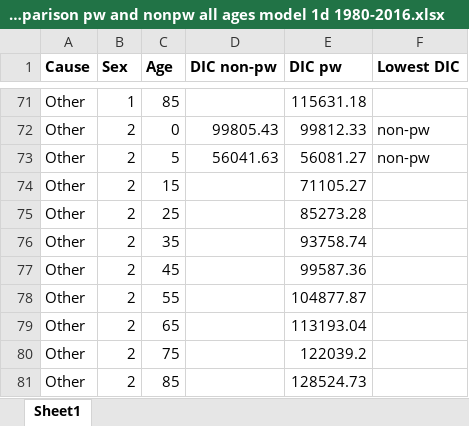
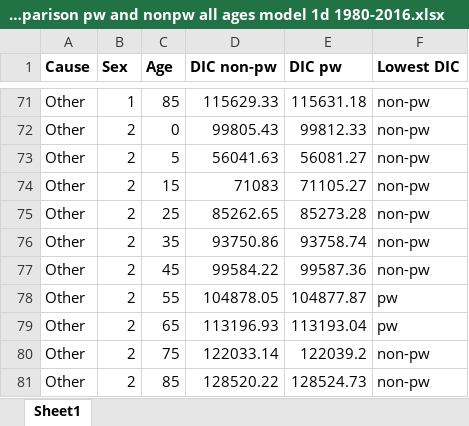
Before and after one commit to robbiemparks/mortality, an Excel workbook: USA/state/data/dic/1980_2016/DIC comparison pw and nonpw all ages model 1d 1980-2016.xlsx, sheet Sheet1, drawn as a sheet; only a part is shown, gaps mark what is left out; values as stored, in another font and other column widths than the file's, no borders; the diff covers the shown part only; the diff names each change by its address in the sheet, - before the commit and + after, or states it on an @@ line.

```diff
--- a/USA/state/data/dic/1980_2016/DIC comparison pw and nonpw all ages model 1d 1980-2016.xlsx (sheet Sheet1)
+++ b/USA/state/data/dic/1980_2016/DIC comparison pw and nonpw all ages model 1d 1980-2016.xlsx (sheet Sheet1)
-D71 (DIC non-pw): (empty)
+D71 (DIC non-pw): 115629.33
-F71 (Lowest DIC): (empty)
+F71 (Lowest DIC): non-pw
-D74 (DIC non-pw): (empty)
+D74 (DIC non-pw): 71083
-F74:F77 (Lowest DIC): (empty)
+F74:F77 (Lowest DIC): non-pw
-D75 (DIC non-pw): (empty)
+D75 (DIC non-pw): 85262.65
-D76 (DIC non-pw): (empty)
+D76 (DIC non-pw): 93750.86
-D77 (DIC non-pw): (empty)
+D77 (DIC non-pw): 99584.22
-D78 (DIC non-pw): (empty)
+D78 (DIC non-pw): 104878.05
-F78:F79 (Lowest DIC): (empty)
+F78:F79 (Lowest DIC): pw
-D79 (DIC non-pw): (empty)
+D79 (DIC non-pw): 113196.93
-D80 (DIC non-pw): (empty)
+D80 (DIC non-pw): 122033.14
-F80:F81 (Lowest DIC): (empty)
+F80:F81 (Lowest DIC): non-pw
-D81 (DIC non-pw): (empty)
+D81 (DIC non-pw): 128520.22
```
Also changed, not shown: 46 edited cells elsewhere in this sheet, 1 other file.
